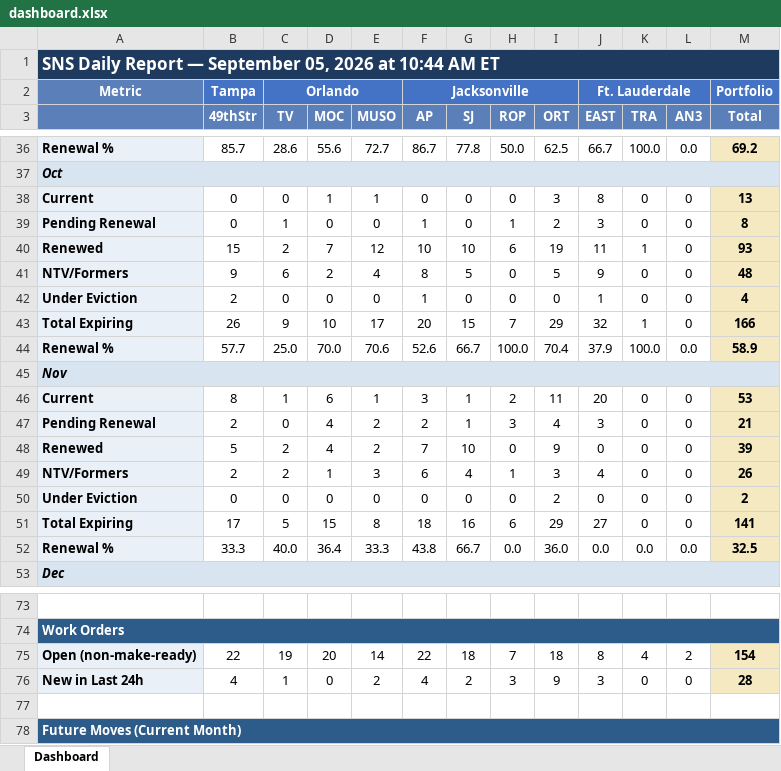
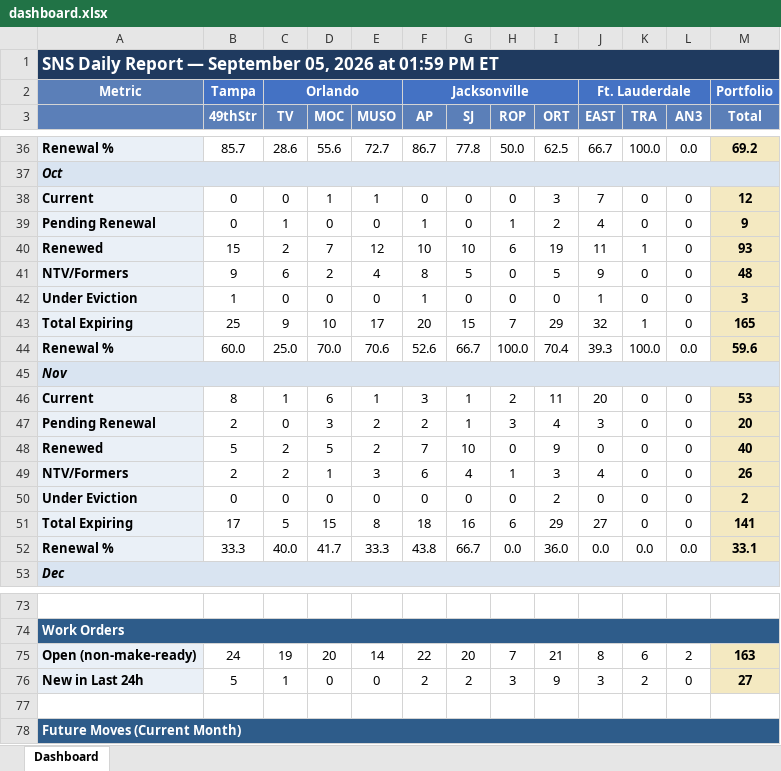
Before and after one commit to ymi-flowing/sns-daily-report, an Excel workbook: dashboard.xlsx, sheet Dashboard, drawn as a sheet; only a part is shown, gaps mark what is left out; values as stored, in another font and other column widths than the file's, no borders; the diff covers the shown part only; the diff names each change by its address in the sheet, - before the commit and + after, or states it on an @@ line.

```diff
--- a/dashboard.xlsx (sheet Dashboard)
+++ b/dashboard.xlsx (sheet Dashboard)
-A1: …2026 at 10:44 AM ET
+A1: …2026 at 01:59 PM ET
-J38 (EAST): 8
+J38 (EAST): 7
-M38 (Total): 13
+M38 (Total): 12
-J39 (EAST): 3
+J39 (EAST): 4
-M39 (Total): 8
+M39 (Total): 9
-B42 (49thStr): 2
+B42 (49thStr): 1
-M42 (Total): 4
+M42 (Total): 3
-B43 (49thStr): 26
+B43 (49thStr): 25
-M43 (Total): 166
+M43 (Total): 165
-B44 (49thStr): 57.7
+B44 (49thStr): 60.0
-J44 (EAST): 37.9
+J44 (EAST): 39.3
-M44 (Total): 58.9
+M44 (Total): 59.6
-D47 (MOC): 4
+D47 (MOC): 3
-M47 (Total): 21
+M47 (Total): 20
-D48 (MOC): 4
+D48 (MOC): 5
-M48 (Total): 39
+M48 (Total): 40
-D52 (MOC): 36.4
+D52 (MOC): 41.7
-M52 (Total): 32.5
+M52 (Total): 33.1
-B75 (49thStr): 22
+B75 (49thStr): 24
-G75 (SJ): 18
+G75 (SJ): 20
-I75 (ORT): 18
+I75 (ORT): 21
-K75 (TRA): 4
+K75 (TRA): 6
-M75 (Total): 154
+M75 (Total): 163
-B76 (49thStr): 4
+B76 (49thStr): 5
-E76 (MUSO): 2
+E76 (MUSO): 0
-F76 (AP): 4
+F76 (AP): 2
-K76 (TRA): 0
+K76 (TRA): 2
-M76 (Total): 28
+M76 (Total): 27
```
Also changed, not shown: 12 added rows, 12 removed rows and 71 edited cells elsewhere in this sheet, 1 other file.
